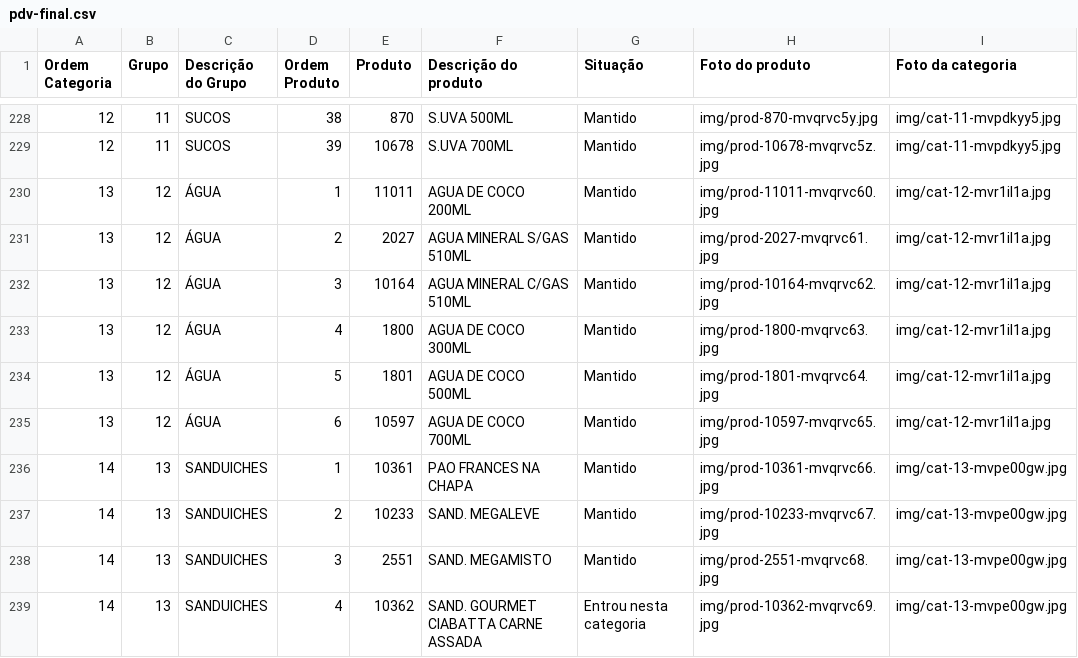
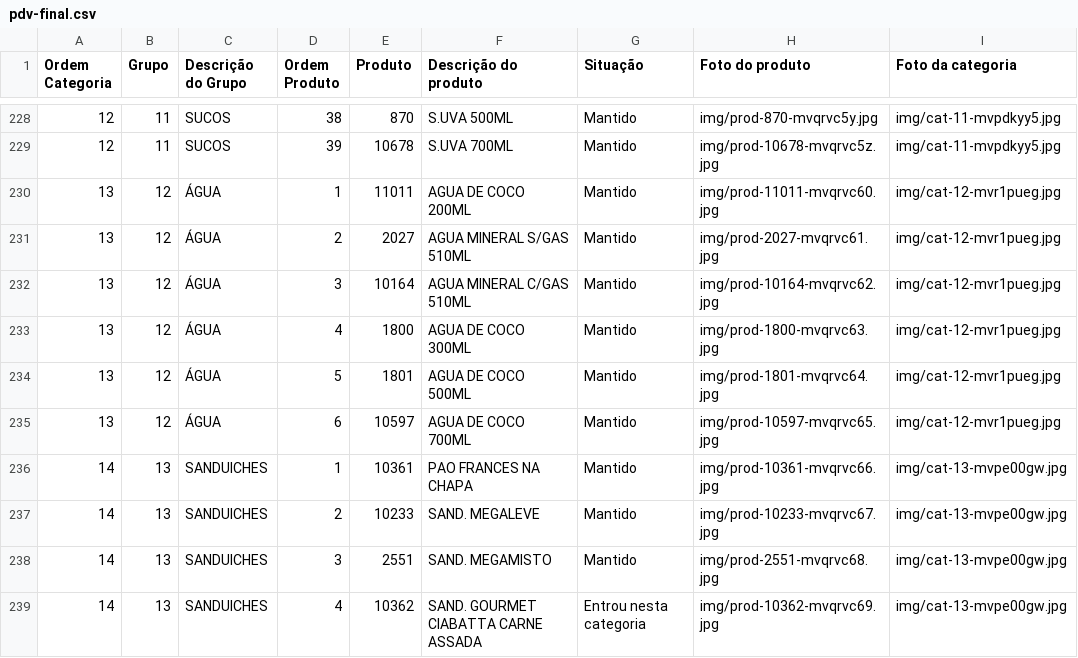
Before and after one commit to Ucasplayer/organizador-pdv-megamatte, a CSV file: data/pdv-final.csv, drawn as a sheet; only a part is shown, gaps mark what is left out.

Commit message:
Trocou a foto da categoria ÁGUA

```diff
--- a/data/pdv-final.csv
+++ b/data/pdv-final.csv
@@ -229,8 +229,8 @@
 "12";"11";"SUCOS";"39";"10678";"S.UVA 700ML";"Mantido";"img/prod-10678-mvqrvc5z.jpg";"img/cat-11-mvpdkyy5.jpg"
-"13";"12";"ÁGUA";"1";"11011";"AGUA DE COCO 200ML";"Mantido";"img/prod-11011-mvqrvc60.jpg";"img/cat-12-mvr1il1a.jpg"
-"13";"12";"ÁGUA";"2";"2027";"AGUA MINERAL S/GAS 510ML";"Mantido";"img/prod-2027-mvqrvc61.jpg";"img/cat-12-mvr1il1a.jpg"
-"13";"12";"ÁGUA";"3";"10164";"AGUA MINERAL C/GAS 510ML";"Mantido";"img/prod-10164-mvqrvc62.jpg";"img/cat-12-mvr1il1a.jpg"
-"13";"12";"ÁGUA";"4";"1800";"AGUA DE COCO 300ML";"Mantido";"img/prod-1800-mvqrvc63.jpg";"img/cat-12-mvr1il1a.jpg"
-"13";"12";"ÁGUA";"5";"1801";"AGUA DE COCO 500ML";"Mantido";"img/prod-1801-mvqrvc64.jpg";"img/cat-12-mvr1il1a.jpg"
-"13";"12";"ÁGUA";"6";"10597";"AGUA DE COCO 700ML";"Mantido";"img/prod-10597-mvqrvc65.jpg";"img/cat-12-mvr1il1a.jpg"
+"13";"12";"ÁGUA";"1";"11011";"AGUA DE COCO 200ML";"Mantido";"img/prod-11011-mvqrvc60.jpg";"img/cat-12-mvr1pueg.jpg"
+"13";"12";"ÁGUA";"2";"2027";"AGUA MINERAL S/GAS 510ML";"Mantido";"img/prod-2027-mvqrvc61.jpg";"img/cat-12-mvr1pueg.jpg"
+"13";"12";"ÁGUA";"3";"10164";"AGUA MINERAL C/GAS 510ML";"Mantido";"img/prod-10164-mvqrvc62.jpg";"img/cat-12-mvr1pueg.jpg"
+"13";"12";"ÁGUA";"4";"1800";"AGUA DE COCO 300ML";"Mantido";"img/prod-1800-mvqrvc63.jpg";"img/cat-12-mvr1pueg.jpg"
+"13";"12";"ÁGUA";"5";"1801";"AGUA DE COCO 500ML";"Mantido";"img/prod-1801-mvqrvc64.jpg";"img/cat-12-mvr1pueg.jpg"
+"13";"12";"ÁGUA";"6";"10597";"AGUA DE COCO 700ML";"Mantido";"img/prod-10597-mvqrvc65.jpg";"img/cat-12-mvr1pueg.jpg"
 "14";"13";"SANDUICHES";"1";"10361";"PAO FRANCES NA CHAPA";"Mantido";"img/prod-10361-mvqrvc66.jpg";"img/cat-13-mvpe00gw.jpg"
```
Also changed, not shown: 2 other files.
